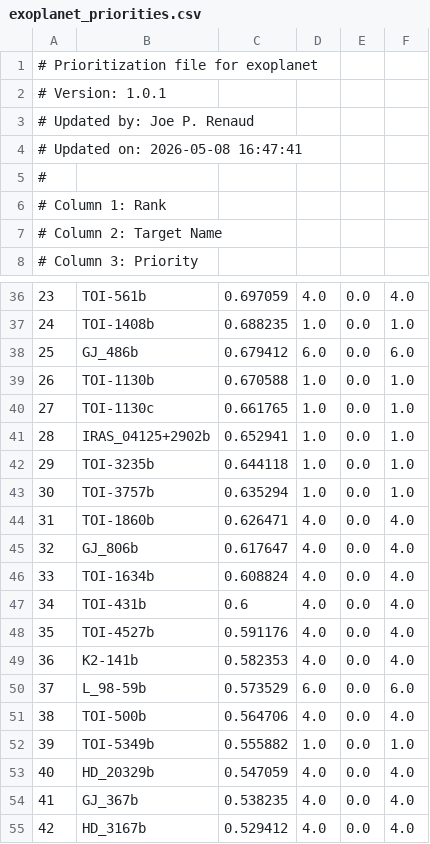
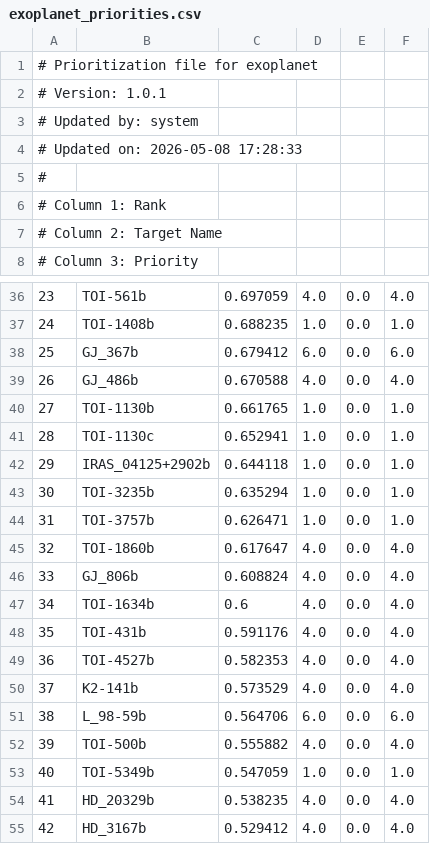
Before and after one commit to PandoraMission/PandoraTargetList, a CSV file: target_definition_files/exoplanet/exoplanet_priorities.csv, drawn as a sheet; only a part is shown, gaps mark what is left out; the diff names each change by its address in the sheet, - before the commit and + after, or states it on an @@ line.

Commit message:
Fixes priority lists

```diff
--- a/target_definition_files/exoplanet/exoplanet_priorities.csv
+++ b/target_definition_files/exoplanet/exoplanet_priorities.csv
-A3: # Updated by: Joe P. Renaud
+A3: # Updated by: system
-A4: # Updated on: 2026-05-08 16:47:41
+A4: # Updated on: 2026-05-08 17:28:33
-B38: GJ_486b
+B38: GJ_367b
-B39: TOI-1130b
+B39: GJ_486b
-D39: 1.0
+D39: 4.0
-F39: 1.0
+F39: 4.0
-B40: TOI-1130c
+B40: TOI-1130b
-B41: IRAS_04125+2902b
+B41: TOI-1130c
-B42: TOI-3235b
+B42: IRAS_04125+2902b
-B43: TOI-3757b
+B43: TOI-3235b
-B44: TOI-1860b
+B44: TOI-3757b
-D44: 4.0
+D44: 1.0
-F44: 4.0
+F44: 1.0
-B45: GJ_806b
+B45: TOI-1860b
-B46: TOI-1634b
+B46: GJ_806b
-B47: TOI-431b
+B47: TOI-1634b
-B48: TOI-4527b
+B48: TOI-431b
-B49: K2-141b
+B49: TOI-4527b
-B50: L_98-59b
+B50: K2-141b
-D50: 6.0
+D50: 4.0
-F50: 6.0
+F50: 4.0
-B51: TOI-500b
+B51: L_98-59b
-D51: 4.0
+D51: 6.0
-F51: 4.0
+F51: 6.0
-B52: TOI-5349b
+B52: TOI-500b
-D52: 1.0
+D52: 4.0
-F52: 1.0
+F52: 4.0
-B53: HD_20329b
+B53: TOI-5349b
-D53: 4.0
+D53: 1.0
-F53: 4.0
+F53: 1.0
-B54: GJ_367b
+B54: HD_20329b
```
Also changed, not shown: target_definition_files/auxiliary-exoplanet/auxiliary-exoplanet_priorities.csv.
